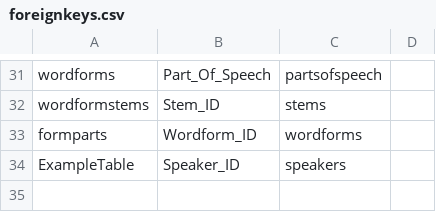
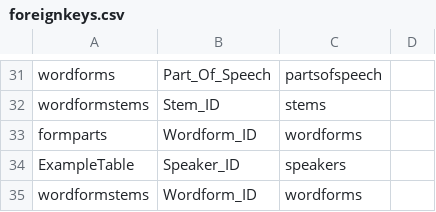
Before and after one commit to fmatter/cldf-ldd, a CSV file: etc/foreignkeys.csv, drawn as a sheet; only a part is shown, gaps mark what is left out; the diff names each change by its address in the sheet, - before the commit and + after, or states it on an @@ line.

Commit message:
missing foreign key

```diff
--- a/etc/foreignkeys.csv
+++ b/etc/foreignkeys.csv
+row 35: wordformstems | Wordform_ID | wordforms
```
Also changed, not shown: 2 other files.
